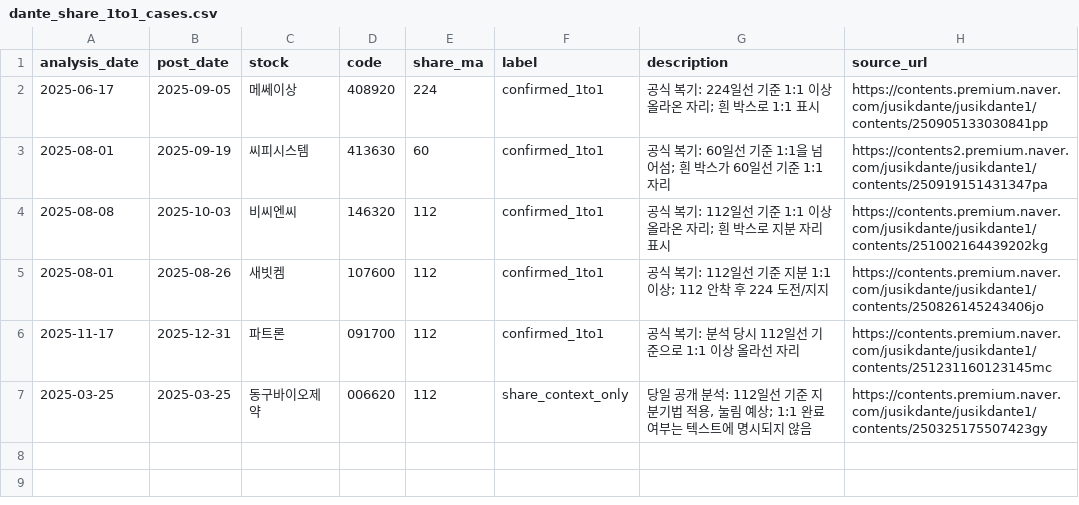
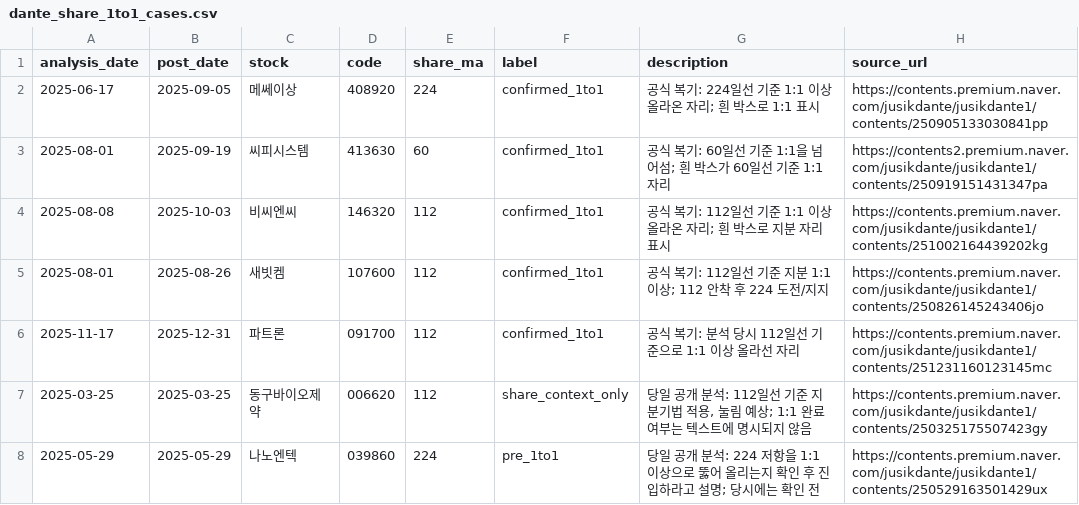
Before and after one commit to namguk-lee/dante-backtest, a CSV file: research/dante/dante_share_1to1_cases.csv, drawn as a sheet; the diff names each change by its address in the sheet, - before the commit and + after, or states it on an @@ line.

Commit message:
research: restore verified NanoEntek pre-1to1 control

```diff
--- a/research/dante/dante_share_1to1_cases.csv
+++ b/research/dante/dante_share_1to1_cases.csv
+row 8: 2025-05-29 | 2025-05-29 | 나노엔텍 | 039860 | 224 | pre_1to1 | 당일 공개 분석: 224 저항을 1:1 이상으로 뚫어 올리는지 확인 후 진입하라고 설명; 당시에는 확인 전 | https://contents.premium.naver.com/jusikdante/jusikdante1/contents/250529163501429ux
```
